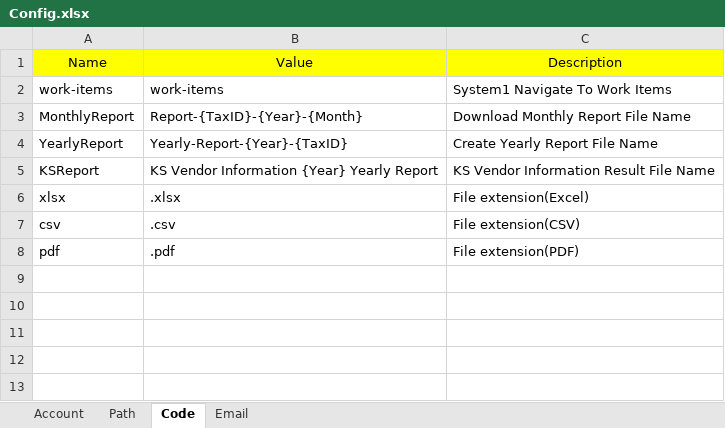
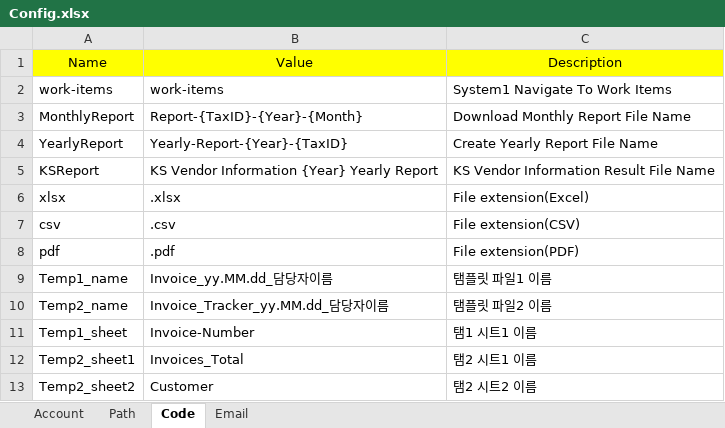
Before and after one commit to dilicat0813/alphaco5_teamproejct2, an Excel workbook: KS_Invoice 추출 및 정리_통합본/Data/Config.xlsx, sheet Code, drawn as a sheet; values as stored, in another font and other column widths than the file's, no borders; the diff names each change by its address in the sheet, - before the commit and + after, or states it on an @@ line.

Commit message:
중간저장
lookup DT 완료 (러시아 이상 확인필)
김철님 excel 작업 기초로직 완성

```diff
--- a/KS_Invoice 추출 및 정리_통합본/Data/Config.xlsx (sheet Code)
+++ b/KS_Invoice 추출 및 정리_통합본/Data/Config.xlsx (sheet Code)
+row 9: Temp1_name | Invoice_yy.MM.dd_담당자이름 | 탬플릿 파일1 이름
+row 10: Temp2_name | Invoice_Tracker_yy.MM.dd_담당자이름 | 탬플릿 파일2 이름
+row 11: Temp1_sheet | Invoice-Number | 탬1 시트1 이름
+row 12: Temp2_sheet1 | Invoices_Total | 탬2 시트1 이름
+row 13: Temp2_sheet2 | Customer | 탬2 시트2 이름
```
Also changed, not shown: 53 other files.
